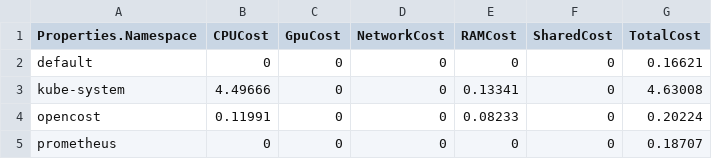
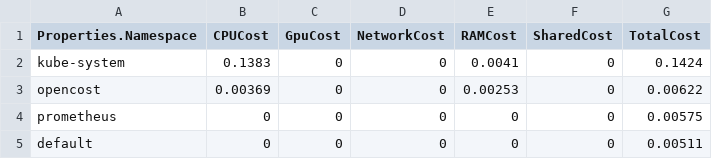
Before and after one commit to Serapik/GoTest1, a CSV file: output.csv, drawn as a sheet.

```diff
--- a/output.csv
+++ b/output.csv
@@ -1,5 +1,5 @@
 Properties.Namespace,CPUCost,GpuCost,NetworkCost,RAMCost,SharedCost,TotalCost
-default,0,0,0,0,0,0.16621
-kube-system,4.49666,0,0,0.13341,0,4.63008
-opencost,0.11991,0,0,0.08233,0,0.20224
-prometheus,0,0,0,0,0,0.18707
+kube-system,0.1383,0,0,0.0041,0,0.1424
+opencost,0.00369,0,0,0.00253,0,0.00622
+prometheus,0,0,0,0,0,0.00575
+default,0,0,0,0,0,0.00511
```
Also changed, not shown: 1 other file.
